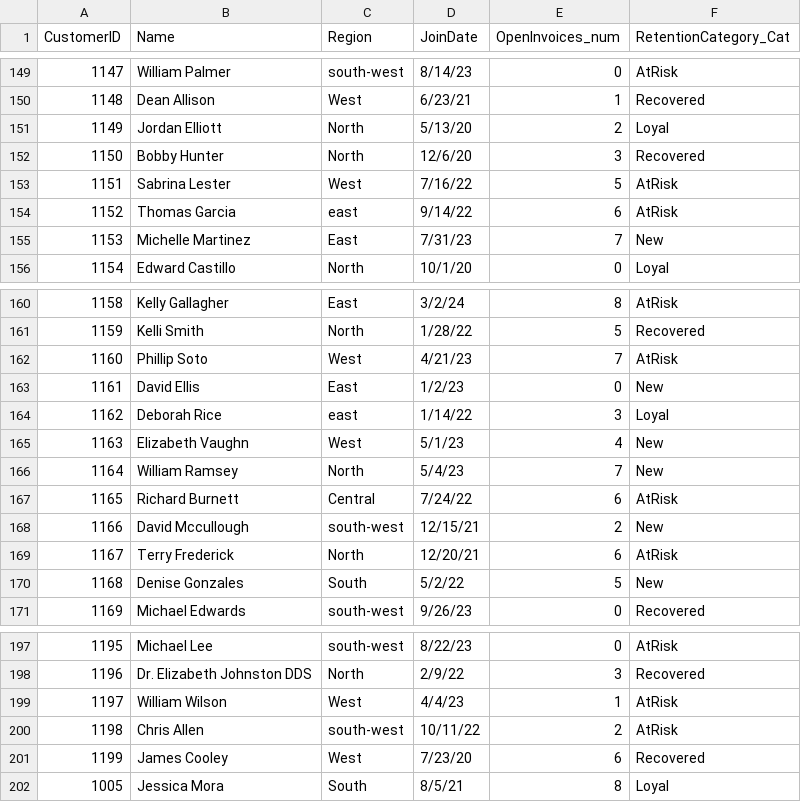
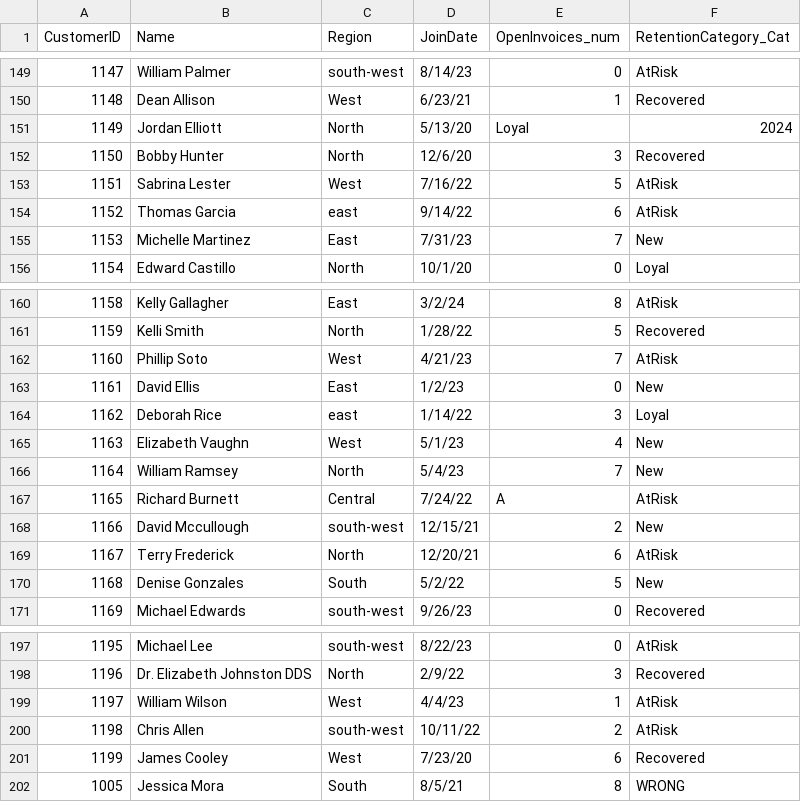
Before and after one commit to floodjoshua2012-cell/smart-store-joshua, a CSV file: data/raw/customers_data.csv, drawn as a sheet; only a part is shown, gaps mark what is left out.

```diff
--- a/data/raw/customers_data.csv
+++ b/data/raw/customers_data.csv
@@ -150,3 +150,3 @@ CustomerID,Name,Region,JoinDate,OpenInvoices_num,RetentionCategory_Cat
 1148,Dean Allison,West,6/23/21,1,Recovered
-1149,Jordan Elliott,North,5/13/20,2,Loyal
+1149,Jordan Elliott,North,5/13/20,Loyal,2024
 1150,Bobby Hunter,North,12/6/20,3,Recovered
@@ -166,3 +166,3 @@ CustomerID,Name,Region,JoinDate,OpenInvoices_num,RetentionCategory_Cat
 1164,William Ramsey,North,5/4/23,7,New
-1165,Richard Burnett,Central,7/24/22,6,AtRisk
+1165,Richard Burnett,Central,7/24/22,A,AtRisk
 1166,David Mccullough,south-west,12/15/21,2,New
@@ -201,2 +201,2 @@ CustomerID,Name,Region,JoinDate,OpenInvoices_num,RetentionCategory_Cat
 1199,James Cooley,West,7/23/20,6,Recovered
-1005,Jessica Mora,South,8/5/21,8,Loyal
+1005,Jessica Mora,South,8/5/21,8,WRONG
```
Also changed, not shown: data/processed/customers_data_cleaned.csv, data/raw/products_data.csv, 4 other files.
